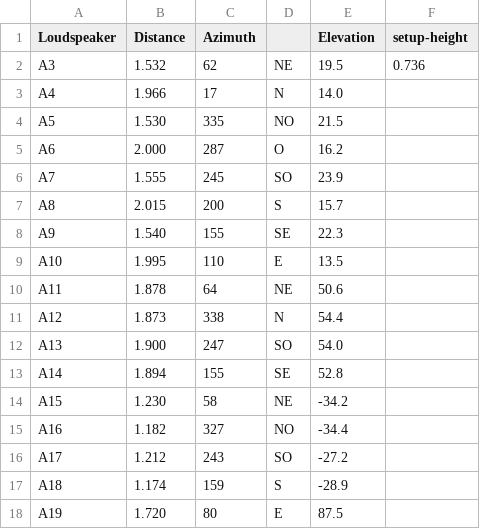
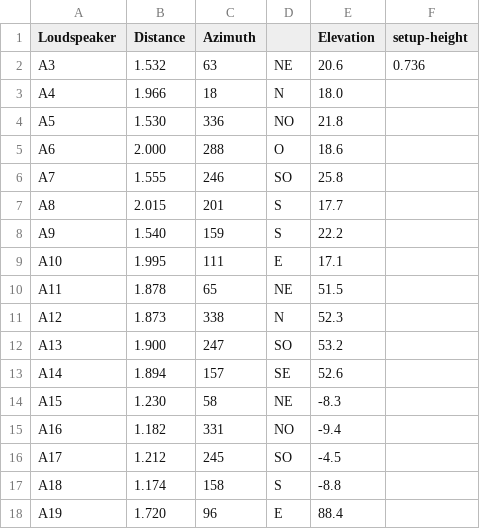
Before and after one commit to sara00naima/CapstoneL17, a CSV file: estimated_positions.csv, drawn as a sheet.

Commit message:
shorten analysis window of estimate_speaker_positions to estimate better lower ring

```diff
--- a/estimated_positions.csv
+++ b/estimated_positions.csv
@@ -1,18 +1,18 @@
 Loudspeaker;Distance;Azimuth;;Elevation;setup-height
-A3;1.532;62; NE;19.5;0.736
-A4;1.966;17; N;14.0;
-A5;1.530;335; NO;21.5;
-A6;2.000;287; O;16.2;
-A7;1.555;245; SO;23.9;
-A8;2.015;200; S;15.7;
-A9;1.540;155; SE;22.3;
-A10;1.995;110; E;13.5;
-A11;1.878;64; NE;50.6;
-A12;1.873;338; N;54.4;
-A13;1.900;247; SO;54.0;
-A14;1.894;155; SE;52.8;
-A15;1.230;58; NE;-34.2;
-A16;1.182;327; NO;-34.4;
-A17;1.212;243; SO;-27.2;
-A18;1.174;159; S;-28.9;
-A19;1.720;80; E;87.5;
+A3;1.532;63; NE;20.6;0.736
+A4;1.966;18; N;18.0;
+A5;1.530;336; NO;21.8;
+A6;2.000;288; O;18.6;
+A7;1.555;246; SO;25.8;
+A8;2.015;201; S;17.7;
+A9;1.540;159; S;22.2;
+A10;1.995;111; E;17.1;
+A11;1.878;65; NE;51.5;
+A12;1.873;338; N;52.3;
+A13;1.900;247; SO;53.2;
+A14;1.894;157; SE;52.6;
+A15;1.230;58; NE;-8.3;
+A16;1.182;331; NO;-9.4;
+A17;1.212;245; SO;-4.5;
+A18;1.174;158; S;-8.8;
+A19;1.720;96; E;88.4;
```
Also changed, not shown: 3 other files.
